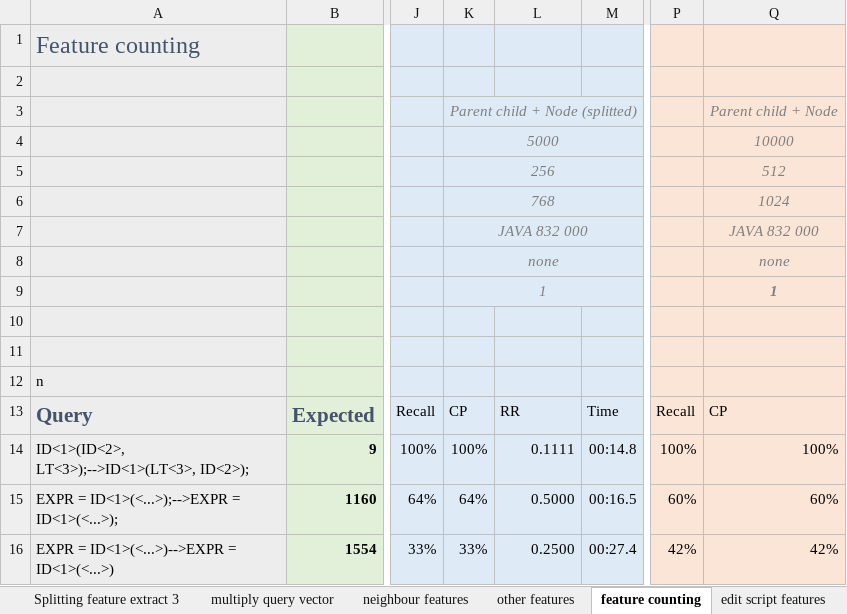
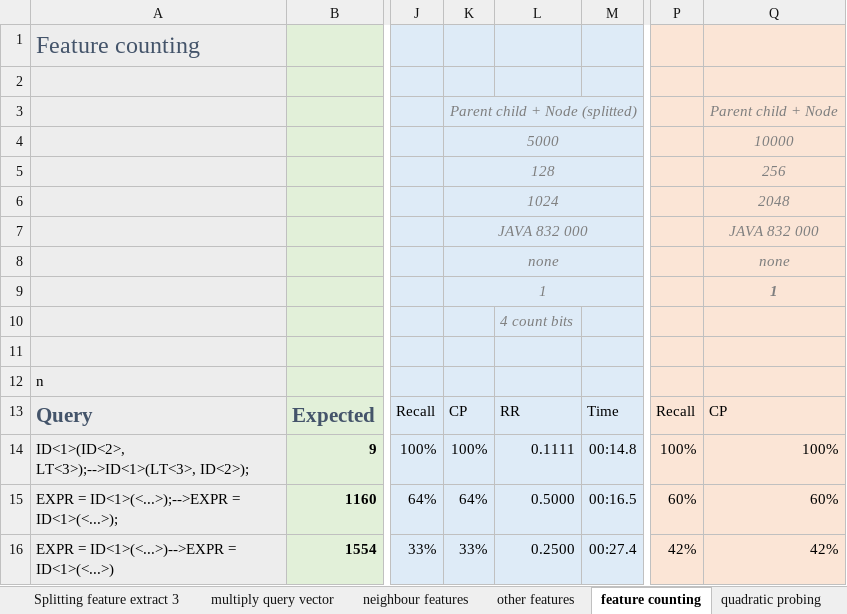
Before and after one commit to sola-st/DiffSearch, an Excel workbook: src/main/resources/Recall/RecallResultCollection.xlsx, sheet feature counting, drawn as a sheet; only a part is shown, gaps mark what is left out; values as stored, in another font and other column widths than the file's, no borders; conditional formats not drawn; the diff names each change by its address in the sheet, - before the commit and + after, or states it on an @@ line.

```diff
--- a/src/main/resources/Recall/RecallResultCollection.xlsx (sheet feature counting)
+++ b/src/main/resources/Recall/RecallResultCollection.xlsx (sheet feature counting)
+sheet tab: quadratic probing
-K5: 256
+K5: 128
-Q5: 512
+Q5: 256
-K6: 768
+K6: 1024
-Q6: 1024
+Q6: 2048
-L10: (empty)
+L10: 4 count bits
```
Also changed, not shown: sheet range search 2, other sheet tabs, 24 other files.
